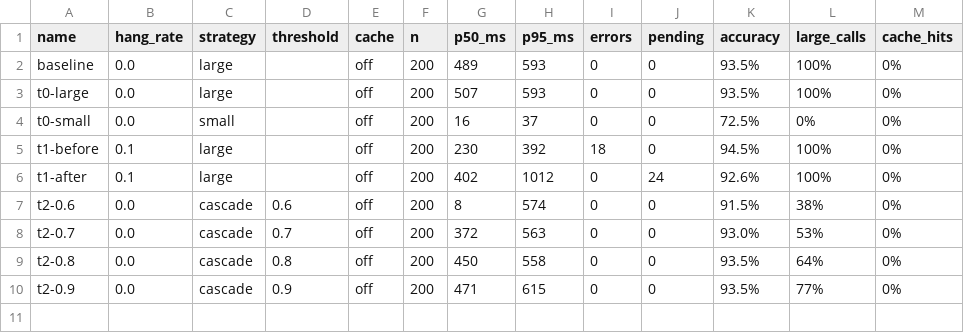
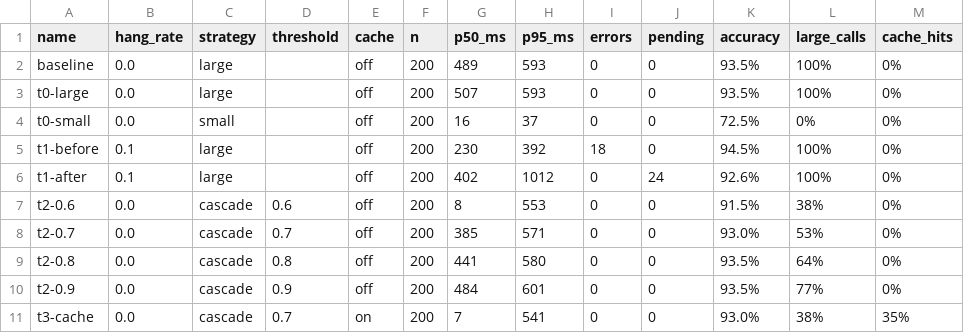
Before and after one commit to sixteencharacter/swarch-arch4AI, a CSV file: results/runs.csv, drawn as a sheet.

```diff
--- a/results/runs.csv
+++ b/results/runs.csv
@@ -6,5 +6,6 @@ t1-before,0.1,large,,off,200,230,392,18,0,94.5%,100%,0%
 t1-after,0.1,large,,off,200,402,1012,0,24,92.6%,100%,0%
-t2-0.6,0.0,cascade,0.6,off,200,8,574,0,0,91.5%,38%,0%
-t2-0.7,0.0,cascade,0.7,off,200,372,563,0,0,93.0%,53%,0%
-t2-0.8,0.0,cascade,0.8,off,200,450,558,0,0,93.5%,64%,0%
-t2-0.9,0.0,cascade,0.9,off,200,471,615,0,0,93.5%,77%,0%
+t2-0.6,0.0,cascade,0.6,off,200,8,553,0,0,91.5%,38%,0%
+t2-0.7,0.0,cascade,0.7,off,200,385,571,0,0,93.0%,53%,0%
+t2-0.8,0.0,cascade,0.8,off,200,441,580,0,0,93.5%,64%,0%
+t2-0.9,0.0,cascade,0.9,off,200,484,601,0,0,93.5%,77%,0%
+t3-cache,0.0,cascade,0.7,on,200,7,541,0,0,93.0%,38%,35%
```
Also changed, not shown: 4 other files.
